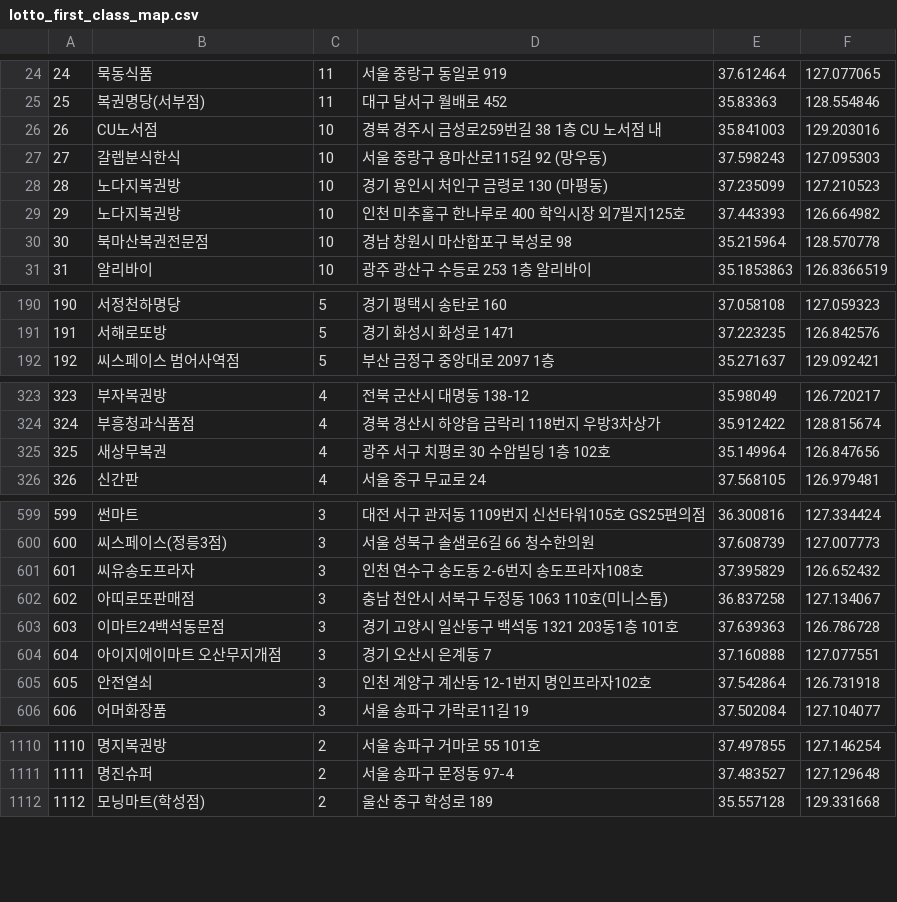
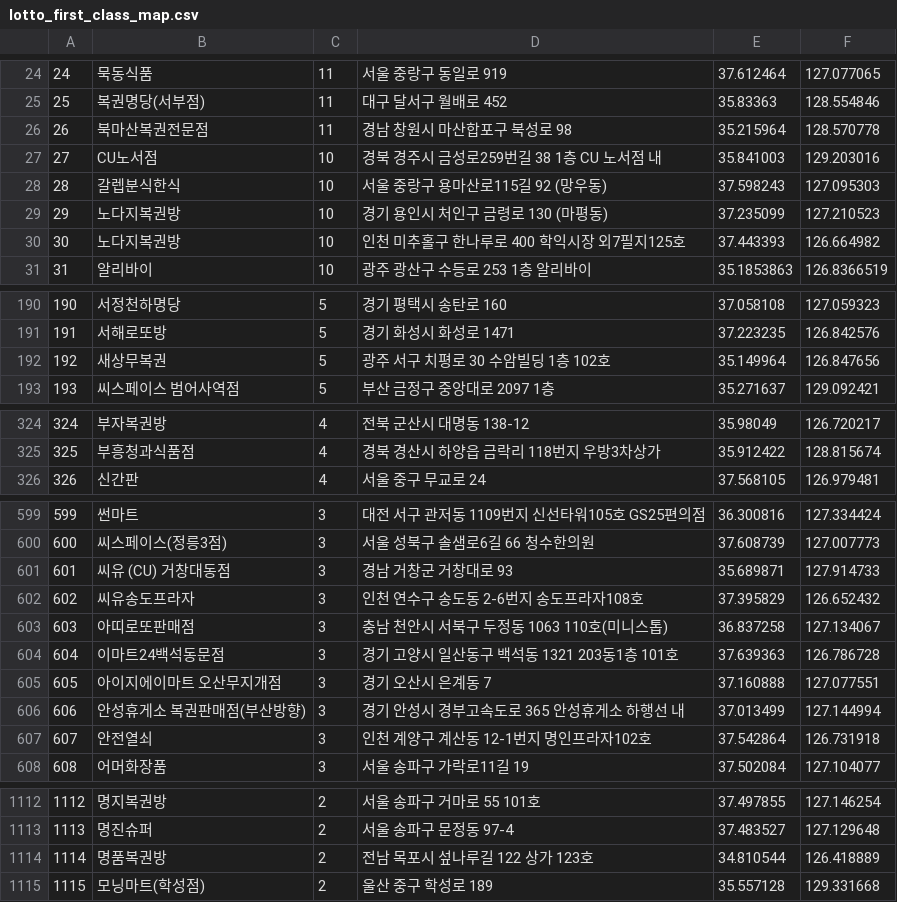
Before and after one commit to geojun01/lottodata, a CSV file: lotto_first_class_map.csv, drawn as a sheet; only a part is shown, gaps mark what is left out; removed rows and columns are numbered as before the commit, all else as after; the diff covers the shown part only; the diff names each change by its address in the sheet, - before the commit and + after, or states it on an @@ line.

Commit message:
Add files via upload

```diff
--- a/lotto_first_class_map.csv
+++ b/lotto_first_class_map.csv
+row 26: 26 | 북마산복권전문점 | 11 | 경남 창원시 마산합포구 북성로 98 | 35.215964 | 128.570778
@@ column A renumbered from row 27 down @@
-row 30: 30 | 북마산복권전문점 | 10 | 경남 창원시 마산합포구 북성로 98 | 35.215964 | 128.570778
+row 192: 192 | 새상무복권 | 5 | 광주 서구 치평로 30 수암빌딩 1층 102호 | 35.149964 | 126.847656
-row 325: 325 | 새상무복권 | 4 | 광주 서구 치평로 30 수암빌딩 1층 102호 | 35.149964 | 126.847656
+row 601: 601 | 씨유 (CU) 거창대동점 | 3 | 경남 거창군 거창대로 93 | 35.689871 | 127.914733
+row 606: 606 | 안성휴게소 복권판매점(부산방향) | 3 | 경기 안성시 경부고속도로 365 안성휴게소 하행선 내 | 37.013499 | 127.144994
+row 1114: 1114 | 명품복권방 | 2 | 전남 목포시 섶나루길 122 상가 123호 | 34.810544 | 126.418889
```
Also changed, not shown: 5 added rows, 3 removed rows and 1 edited cell elsewhere in this file.
